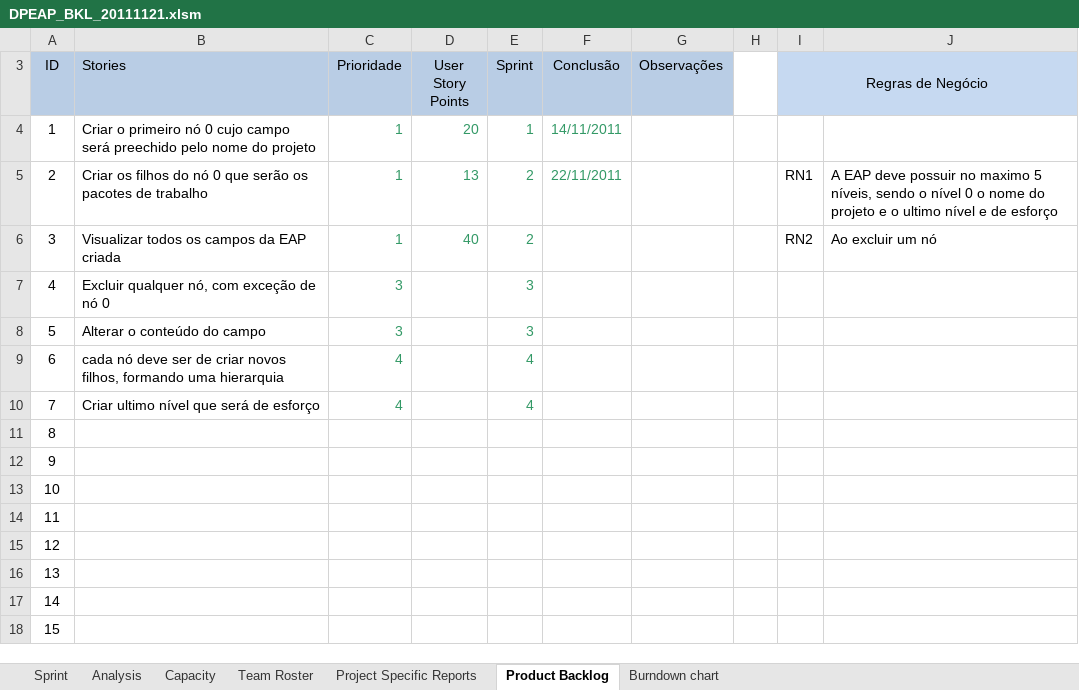
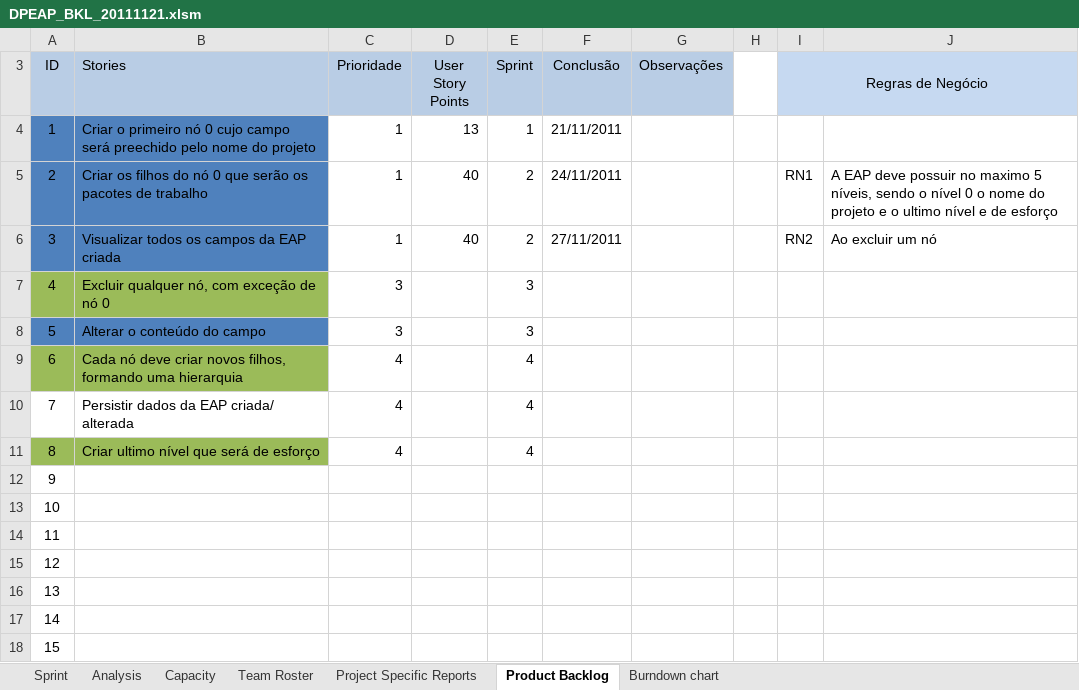
Before and after one commit to carlosneo/dotprojecteap, an Excel workbook: Dot Project EAP/4. System Management/Backlog/DPEAP_BKL_20111121.xlsm, sheet Product Backlog, drawn as a sheet; only a part is shown; values as stored, in another font and other column widths than the file's, no borders; the diff names each change by its address in the sheet, - before the commit and + after, or states it on an @@ line.

```diff
--- a/Dot Project EAP/4. System Management/Backlog/DPEAP_BKL_20111121.xlsm (sheet Product Backlog)
+++ b/Dot Project EAP/4. System Management/Backlog/DPEAP_BKL_20111121.xlsm (sheet Product Backlog)
-A4:B6 fill: none
+A4:B6 fill: #4F81BD
-C4:F5 text colour: #339966
+C4:F5 text colour: black
-D4 (User Story Points): 20
+D4 (User Story Points): 13
-F4 (Conclusão): 14/11/2011
+F4 (Conclusão): 21/11/2011
-D5 (User Story Points): 13
+D5 (User Story Points): 40
-F5 (Conclusão): 22/11/2011
+F5 (Conclusão): 24/11/2011
-C6:E6 text colour: #339966
+C6:E6 text colour: black
-F6 (Conclusão): (empty)
+F6 (Conclusão): 27/11/2011
-A7:B7 fill: none
+A7:B7 fill: #9BBB59
-C7:C10 text colour: #339966
+C7:C10 text colour: black
-E7:E10 text colour: #339966
+E7:E10 text colour: black
-A8:B8 fill: none
+A8:B8 fill: #4F81BD
-A9:B9 fill: none
+A9:B9 fill: #9BBB59
-B9 (Stories): cada nó deve ser de criar novos…
+B9 (Stories): Cada nó deve criar novos…
-B10 (Stories): Criar ultimo nível que será de esforço
+B10 (Stories): Persistir dados da EAP criada/ alterada
-A11:B11 fill: none
+A11:B11 fill: #9BBB59
-B11 (Stories): (empty)
+B11 (Stories): Criar ultimo nível que será de esforço
-C11 (Prioridade): (empty)
+C11 (Prioridade): 4
-E11 (Sprint): (empty)
+E11 (Sprint): 4
```
Also changed, not shown: sheet Burndown chart, sheet Analysis, sheet Capacity, hidden cells, charts or pictures.
